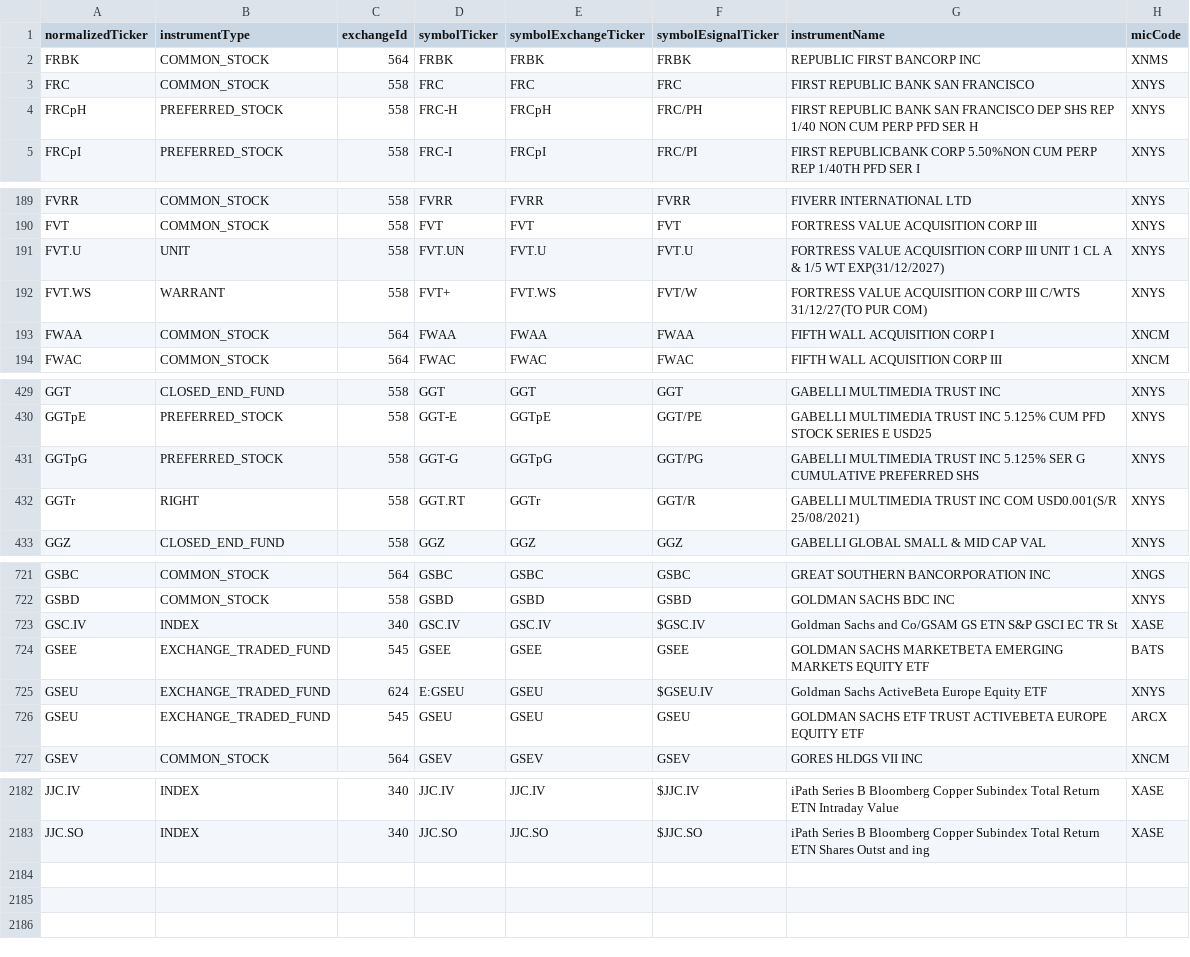
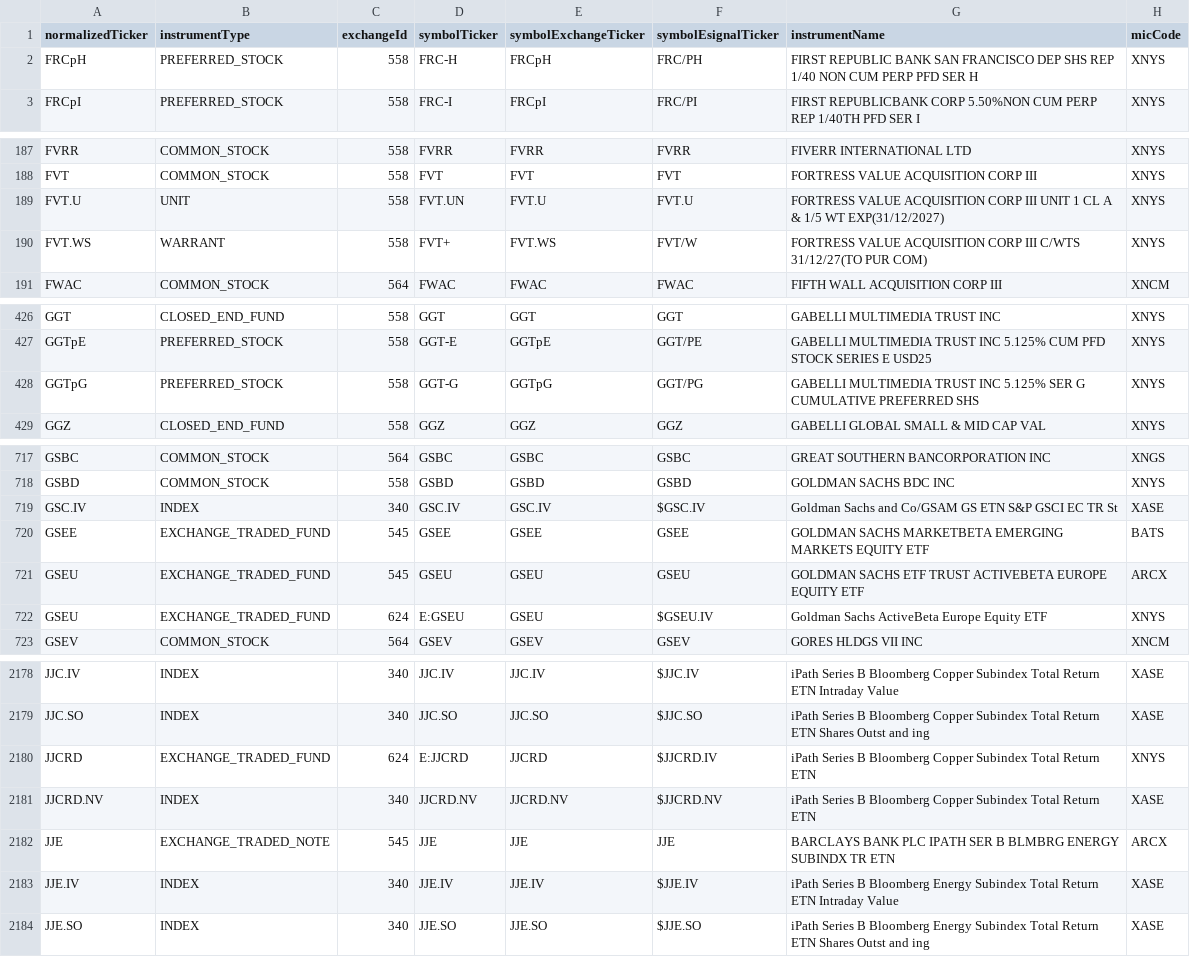
Before and after one commit to haoenhui/nyse-listed-etps, a CSV file: etps-04000.csv, drawn as a sheet; only a part is shown, gaps mark what is left out; the diff covers the shown part only.

```diff
--- a/etps-04000.csv
+++ b/etps-04000.csv
@@ -1,4 +1,2 @@
 normalizedTicker,instrumentType,exchangeId,symbolTicker,symbolExchangeTicker,symbolEsignalTicker,instrumentName,micCode
-FRBK,COMMON_STOCK,564,FRBK,FRBK,FRBK,REPUBLIC FIRST BANCORP INC,XNMS
-FRC,COMMON_STOCK,558,FRC,FRC,FRC,FIRST REPUBLIC BANK SAN FRANCISCO,XNYS
 FRCpH,PREFERRED_STOCK,558,FRC-H,FRCpH,FRC/PH,FIRST REPUBLIC BANK SAN FRANCISCO DEP SHS REP 1/40 NON CUM PERP PFD SER H,XNYS
@@ -192,3 +190,2 @@ FVT.U,UNIT,558,FVT.UN,FVT.U,FVT.U,FORTRESS VALUE ACQUISITION CORP III UNIT 1 CL
 FVT.WS,WARRANT,558,FVT+,FVT.WS,FVT/W,FORTRESS VALUE ACQUISITION CORP III C/WTS 31/12/27(TO PUR COM),XNYS
-FWAA,COMMON_STOCK,564,FWAA,FWAA,FWAA,FIFTH WALL ACQUISITION CORP I,XNCM
 FWAC,COMMON_STOCK,564,FWAC,FWAC,FWAC,FIFTH WALL ACQUISITION CORP III,XNCM
@@ -431,3 +428,2 @@ GGTpE,PREFERRED_STOCK,558,GGT-E,GGTpE,GGT/PE,GABELLI MULTIMEDIA TRUST INC 5.125%
 GGTpG,PREFERRED_STOCK,558,GGT-G,GGTpG,GGT/PG,GABELLI MULTIMEDIA TRUST INC 5.125% SER G CUMULATIVE PREFERRED SHS,XNYS
-GGTr,RIGHT,558,GGT.RT,GGTr,GGT/R,GABELLI MULTIMEDIA TRUST INC COM USD0.001(S/R 25/08/2021),XNYS
 GGZ,CLOSED_END_FUND,558,GGZ,GGZ,GGZ,GABELLI GLOBAL SMALL & MID CAP VAL,XNYS
@@ -724,4 +720,4 @@ GSC.IV,INDEX,340,GSC.IV,GSC.IV,$GSC.IV,Goldman Sachs  and  Co/GSAM GS ETN S&P GS
 GSEE,EXCHANGE_TRADED_FUND,545,GSEE,GSEE,GSEE,GOLDMAN SACHS MARKETBETA EMERGING MARKETS EQUITY ETF,BATS
-GSEU,EXCHANGE_TRADED_FUND,624,E:GSEU,GSEU,$GSEU.IV,Goldman Sachs ActiveBeta Europe Equity ETF,XNYS
 GSEU,EXCHANGE_TRADED_FUND,545,GSEU,GSEU,GSEU,GOLDMAN SACHS ETF TRUST ACTIVEBETA EUROPE EQUITY ETF,ARCX
+GSEU,EXCHANGE_TRADED_FUND,624,E:GSEU,GSEU,$GSEU.IV,Goldman Sachs ActiveBeta Europe Equity ETF,XNYS
 GSEV,COMMON_STOCK,564,GSEV,GSEV,GSEV,GORES HLDGS VII INC,XNCM
@@ -2183 +2179,6 @@ JJC.IV,INDEX,340,JJC.IV,JJC.IV,$JJC.IV,iPath Series B Bloomberg Copper Subindex
 JJC.SO,INDEX,340,JJC.SO,JJC.SO,$JJC.SO,iPath Series B Bloomberg Copper Subindex Total Return ETN Shares Outst and ing,XASE
+JJCRD,EXCHANGE_TRADED_FUND,624,E:JJCRD,JJCRD,$JJCRD.IV,iPath Series B Bloomberg Copper Subindex Total Return ETN,XNYS
+JJCRD.NV,INDEX,340,JJCRD.NV,JJCRD.NV,$JJCRD.NV,iPath Series B Bloomberg Copper Subindex Total Return ETN,XASE
+JJE,EXCHANGE_TRADED_NOTE,545,JJE,JJE,JJE,BARCLAYS BANK PLC IPATH SER B BLMBRG ENERGY SUBINDX TR ETN,ARCX
+JJE.IV,INDEX,340,JJE.IV,JJE.IV,$JJE.IV,iPath Series B Bloomberg Energy Subindex Total Return ETN Intraday Value,XASE
+JJE.SO,INDEX,340,JJE.SO,JJE.SO,$JJE.SO,iPath Series B Bloomberg Energy Subindex Total Return ETN Shares Outst and ing,XASE
```
Also changed, not shown: 1 moved row elsewhere in this file, etps-00000.csv, etps-02000.csv, 3 other files.
